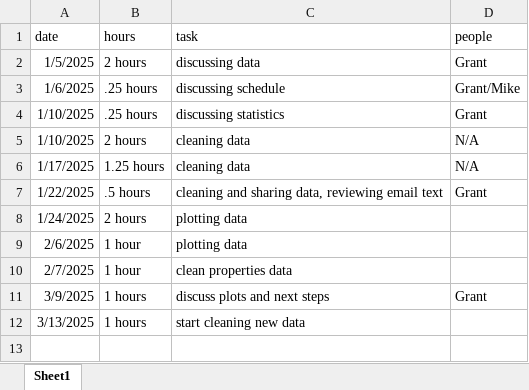
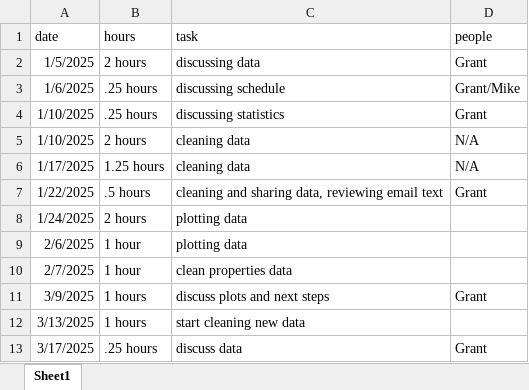
Before and after one commit to thesickish/Grant, an Excel workbook: hours.xlsx, sheet Sheet1, drawn as a sheet; values as stored, in another font and other column widths than the file's, no borders; the diff names each change by its address in the sheet, - before the commit and + after, or states it on an @@ line.

Commit message:
Discuss cleaned data

```diff
--- a/hours.xlsx (sheet Sheet1)
+++ b/hours.xlsx (sheet Sheet1)
+row 13: 3/17/2025 | .25 hours | discuss data | Grant
```
Also changed, not shown: 3 other files.
